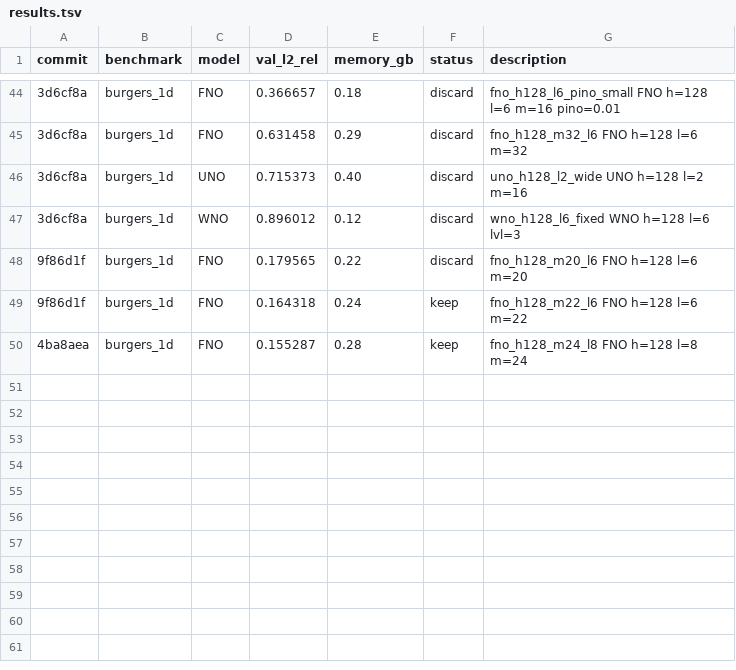
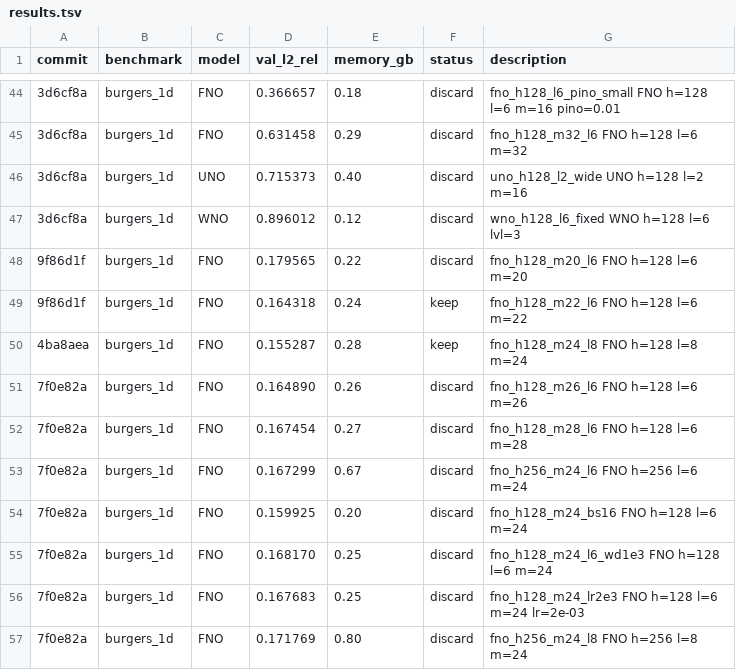
Before and after one commit to moatasim-KT/SciMLx, a TSV file: results.tsv, drawn as a sheet; only a part is shown, gaps mark what is left out; the diff names each change by its address in the sheet, - before the commit and + after, or states it on an @@ line.

```diff
--- a/results.tsv
+++ b/results.tsv
+row 51: 7f0e82a | burgers_1d | FNO | 0.164890 | 0.26 | discard | fno_h128_m26_l6 FNO h=128 l=6 m=26
+row 52: 7f0e82a | burgers_1d | FNO | 0.167454 | 0.27 | discard | fno_h128_m28_l6 FNO h=128 l=6 m=28
+row 53: 7f0e82a | burgers_1d | FNO | 0.167299 | 0.67 | discard | fno_h256_m24_l6 FNO h=256 l=6 m=24
+row 54: 7f0e82a | burgers_1d | FNO | 0.159925 | 0.20 | discard | fno_h128_m24_bs16 FNO h=128 l=6 m=24
+row 55: 7f0e82a | burgers_1d | FNO | 0.168170 | 0.25 | discard | fno_h128_m24_l6_wd1e3 FNO h=128 l=6 m=24
+row 56: 7f0e82a | burgers_1d | FNO | 0.167683 | 0.25 | discard | fno_h128_m24_lr2e3 FNO h=128 l=6 m=24 lr=2e-03
+row 57: 7f0e82a | burgers_1d | FNO | 0.171769 | 0.80 | discard | fno_h256_m24_l8 FNO h=256 l=8 m=24
```
Also changed, not shown: 1 other file.
